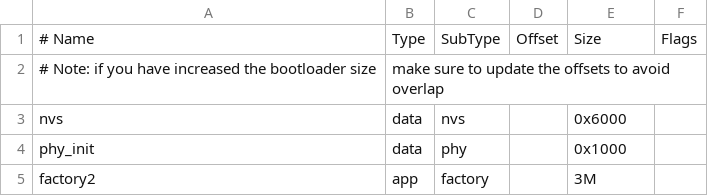
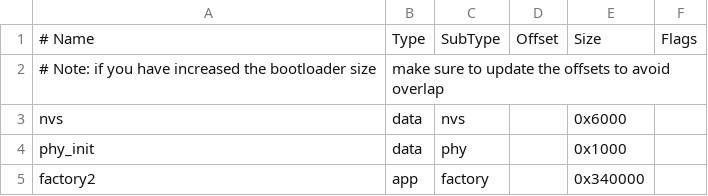
Before and after one commit to viamrobotics/micro-rdk, a CSV file: examples/esp32/partitions.csv, drawn as a sheet.

```diff
--- a/examples/esp32/partitions.csv
+++ b/examples/esp32/partitions.csv
@@ -4,2 +4,2 @@ nvs,      data, nvs,     ,        0x6000,
 phy_init, data, phy,     ,        0x1000,
-factory2,  app,  factory, ,       3M,
+factory2,  app,  factory, ,       0x340000,
```
Also changed, not shown: 22 other files.
